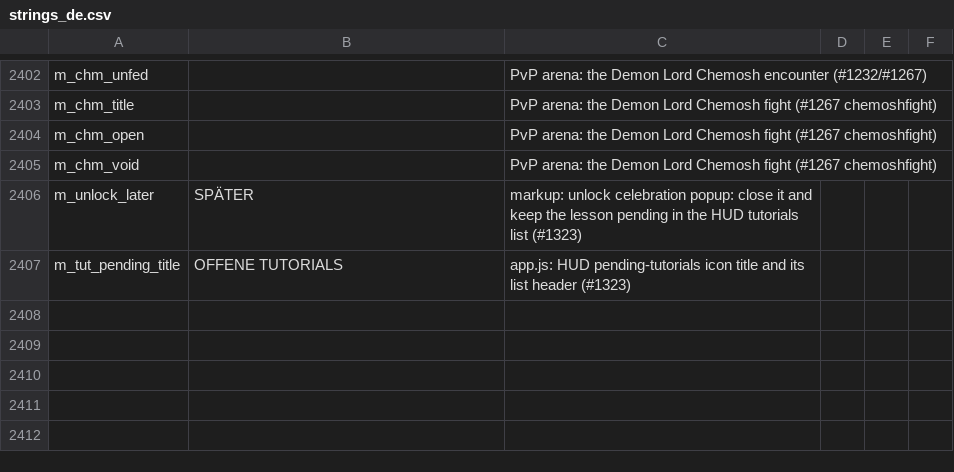
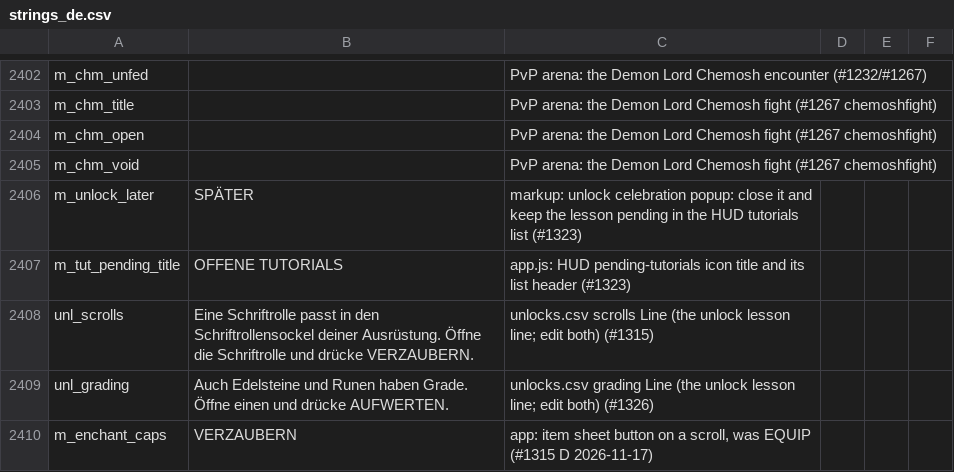
Before and after one commit to eccestanczyk/dfmc, a CSV file: codex/strings_de.csv, drawn as a sheet; only a part is shown, gaps mark what is left out; the diff names each change by its address in the sheet, - before the commit and + after, or states it on an @@ line.

```diff
--- a/codex/strings_de.csv
+++ b/codex/strings_de.csv
+row 2408: unl_scrolls | Eine Schriftrolle passt in den Schriftrollensockel deiner Ausrüstung. Öffne die Schriftrolle und drücke VERZAUBERN. | unlocks.csv scrolls Line (the unlock lesson line; edit both) (#1315)
+row 2409: unl_grading | Auch Edelsteine und Runen haben Grade. Öffne einen und drücke AUFWERTEN. | unlocks.csv grading Line (the unlock lesson line; edit both) (#1326)
+row 2410: m_enchant_caps | VERZAUBERN | app: item sheet button on a scroll, was EQUIP (#1315 D 2026-11-17)
```
Also changed, not shown: codex/strings_en.csv, codex/strings_ja.csv, 5 other files.
